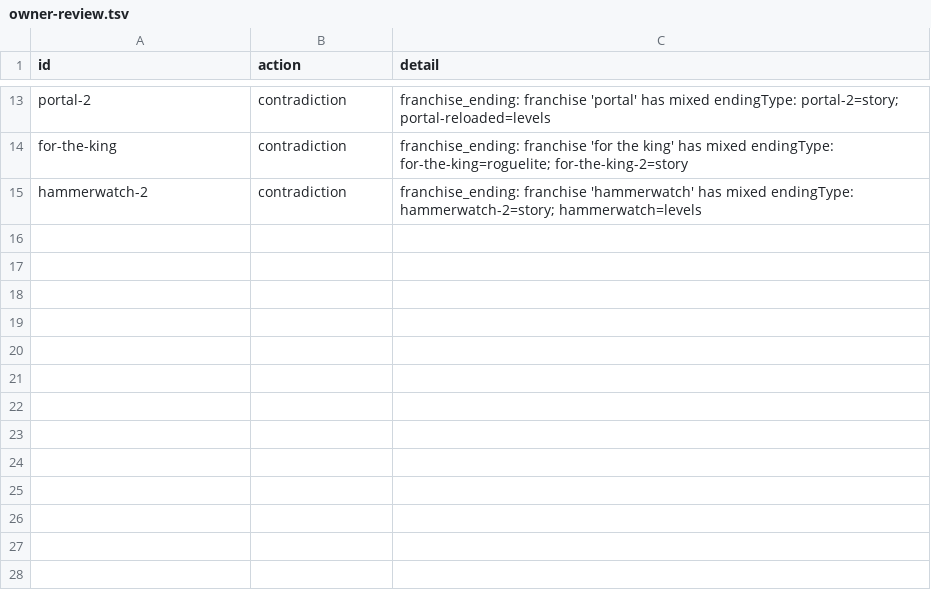
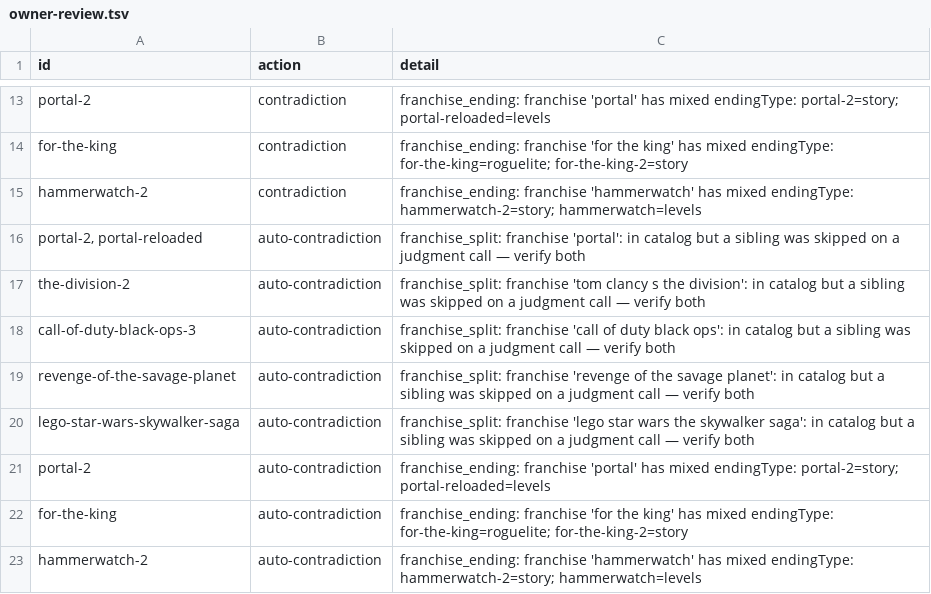
Before and after one commit to LoyEgor/pc-coop-games, a TSV file: .claude/skills/shared/owner-review.tsv, drawn as a sheet; only a part is shown, gaps mark what is left out; the diff names each change by its address in the sheet, - before the commit and + after, or states it on an @@ line.

Commit message:
Fix 5 critical bugs from the multi-agent audit
refresh.py (price/rating cron):
- Store the REGULAR price (po.initial), falling back to final only when initial
  is absent/0 — was writing the DISCOUNTED price (po.final), so the catalog
  tracked Steam sales and oscillated daily.
- Skip the price update when the computed price is 0 — a temporary free /
  100%-off promo used to write price:0 permanently (the old_price>0 guard then
  froze it forever).

find_neighbors.py:
- Tag auto-derived rows as `auto-contradiction` and regenerate only those, so
  log_event's manually-logged `contradiction` (and fix/remove) rows in
  owner-review.tsv are no longer deleted on each run.
- Atomic write (temp + os.replace) like the sibling scripts.

append_entry.py / batch_append.py:
- js_str now uses json.dumps(..., ensure_ascii=False): escapes \n \t \r so a
  newline in a string field can no longer produce invalid JS in data.js, while
  keeping Unicode (the 🟠 soft-finish marker, accented titles) readable.
- A null/non-numeric numeric field (rating/year/price/hours/playersMax) now
  raises a typed TypeError -> exit 2 (clear data error), instead of falling
  through to exit 1 (silently lost as "already present") in append_entry or
  aborting the whole batch in batch_append. Exit 4 stays exclusive to the
  YouTube video-id gate.

```diff
--- a/.claude/skills/shared/owner-review.tsv
+++ b/.claude/skills/shared/owner-review.tsv
+row 16: portal-2, portal-reloaded | auto-contradiction | franchise_split: franchise 'portal': in catalog but a sibling was skipped on a judgment call — verify both
+row 17: the-division-2 | auto-contradiction | franchise_split: franchise 'tom clancy s the division': in catalog but a sibling was skipped on a judgment call — verify both
+row 18: call-of-duty-black-ops-3 | auto-contradiction | franchise_split: franchise 'call of duty black ops': in catalog but a sibling was skipped on a judgment call — verify both
+row 19: revenge-of-the-savage-planet | auto-contradiction | franchise_split: franchise 'revenge of the savage planet': in catalog but a sibling was skipped on a judgment call — verify both
+row 20: lego-star-wars-skywalker-saga | auto-contradiction | franchise_split: franchise 'lego star wars the skywalker saga': in catalog but a sibling was skipped on a judgment call — verify both
+row 21: portal-2 | auto-contradiction | franchise_ending: franchise 'portal' has mixed endingType: portal-2=story; portal-reloaded=levels
+row 22: for-the-king | auto-contradiction | franchise_ending: franchise 'for the king' has mixed endingType: for-the-king=roguelite; for-the-king-2=story
+row 23: hammerwatch-2 | auto-contradiction | franchise_ending: franchise 'hammerwatch' has mixed endingType: hammerwatch-2=story; hammerwatch=levels
```
Also changed, not shown: 4 other files.
